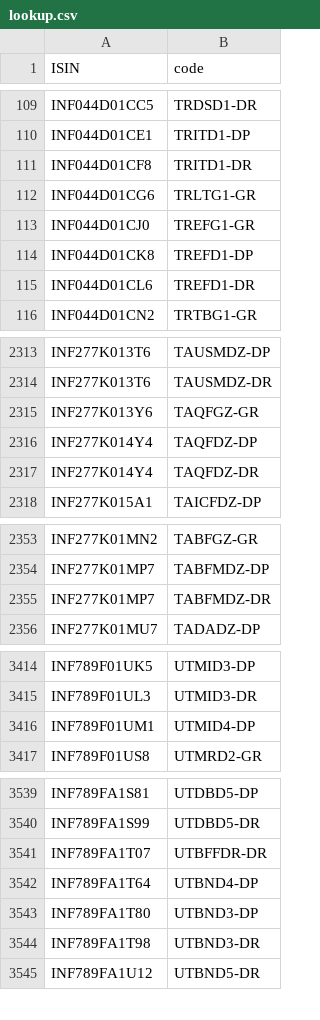
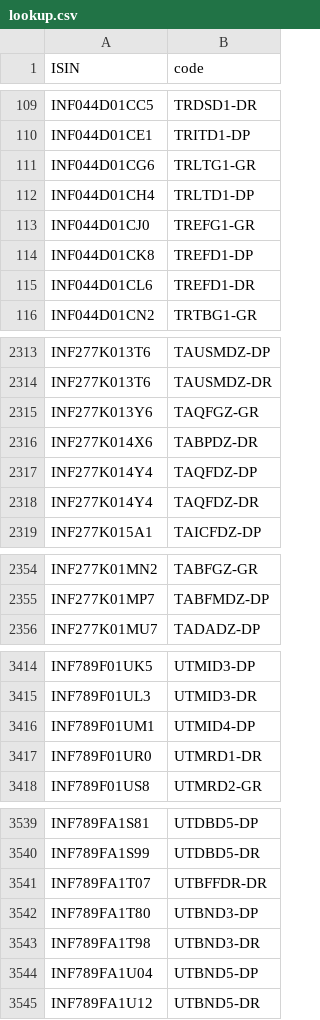
Before and after one commit to captn3m0/mf.captnemo.in, a CSV file: _data/lookup.csv, drawn as a sheet; only a part is shown, gaps mark what is left out; the diff covers the shown part only.

```diff
--- a/_data/lookup.csv
+++ b/_data/lookup.csv
@@ -110,4 +110,4 @@ ISIN,code
 "INF044D01CE1","TRITD1-DP"
-"INF044D01CF8","TRITD1-DR"
 "INF044D01CG6","TRLTG1-GR"
+"INF044D01CH4","TRLTD1-DP"
 "INF044D01CJ0","TREFG1-GR"
@@ -2315,2 +2315,3 @@ ISIN,code
 "INF277K013Y6","TAQFGZ-GR"
+"INF277K014X6","TABPDZ-DR"
 "INF277K014Y4","TAQFDZ-DP"
@@ -2354,3 +2355,2 @@ ISIN,code
 "INF277K01MP7","TABFMDZ-DP"
-"INF277K01MP7","TABFMDZ-DR"
 "INF277K01MU7","TADADZ-DP"
@@ -3416,2 +3416,3 @@ ISIN,code
 "INF789F01UM1","UTMID4-DP"
+"INF789F01UR0","UTMRD1-DR"
 "INF789F01US8","UTMRD2-GR"
@@ -3541,5 +3541,5 @@ ISIN,code
 "INF789FA1T07","UTBFFDR-DR"
-"INF789FA1T64","UTBND4-DP"
 "INF789FA1T80","UTBND3-DP"
 "INF789FA1T98","UTBND3-DR"
+"INF789FA1U04","UTBND5-DP"
 "INF789FA1U12","UTBND5-DR"
```
Also changed, not shown: 1 added row and 1 removed row elsewhere in this file, 1 other file.
